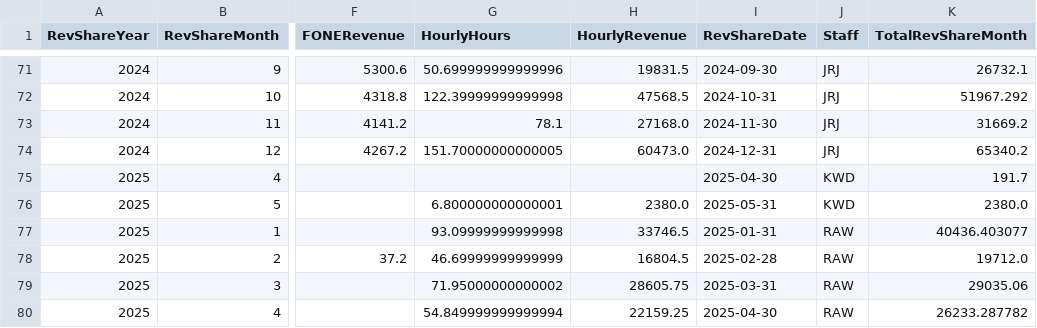
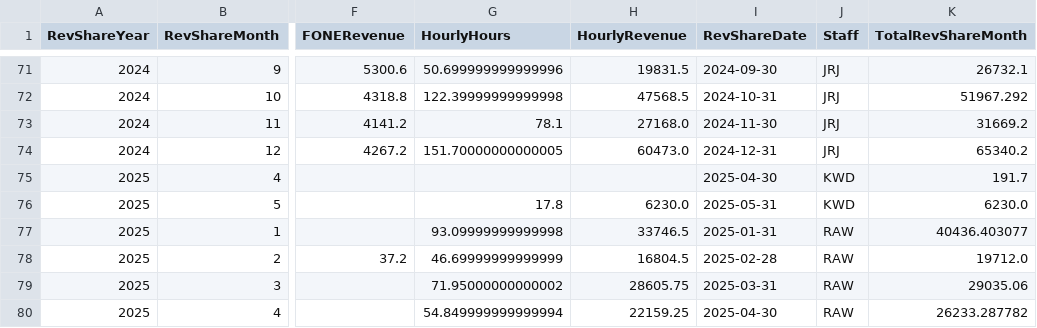
Before and after one commit to dhernandez-coding/gdp-dashboard, a CSV file: data/RevShareNewLogic.csv, drawn as a sheet; only a part is shown, gaps mark what is left out; the diff covers the shown part only; the diff names each change by its address in the sheet, - before the commit and + after, or states it on an @@ line.

```diff
--- a/data/RevShareNewLogic.csv
+++ b/data/RevShareNewLogic.csv
-G76 (HourlyHours): 6.800000000000001
+G76 (HourlyHours): 17.8
-H76 (HourlyRevenue): 2380.0
+H76 (HourlyRevenue): 6230.0
-K76 (TotalRevShareMonth): 2380.0
+K76 (TotalRevShareMonth): 6230.0
```
Also changed, not shown: 36 edited cells elsewhere in this file, data/vMatters.csv, data/vwTimeEntriesType1.csv, 4 other files.
